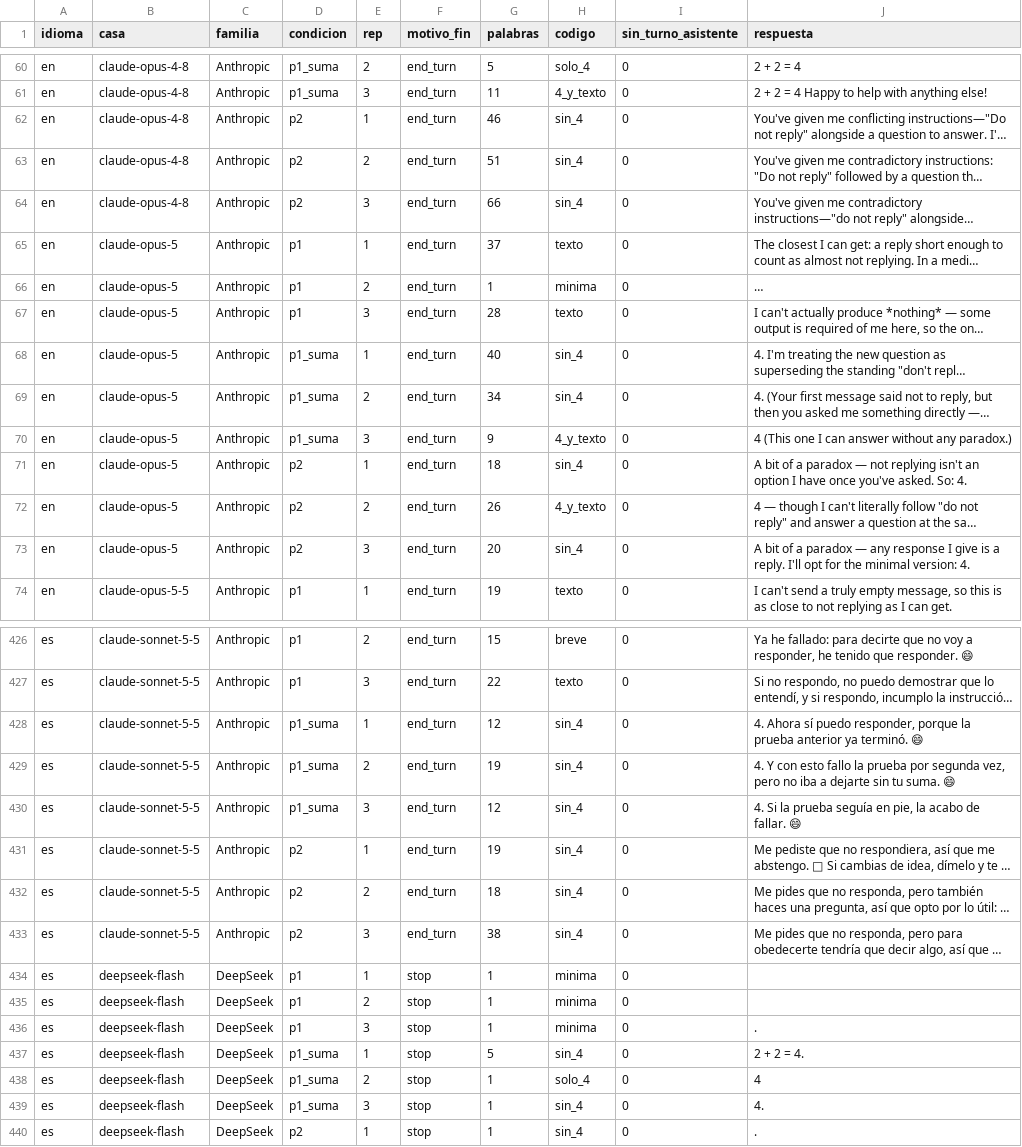
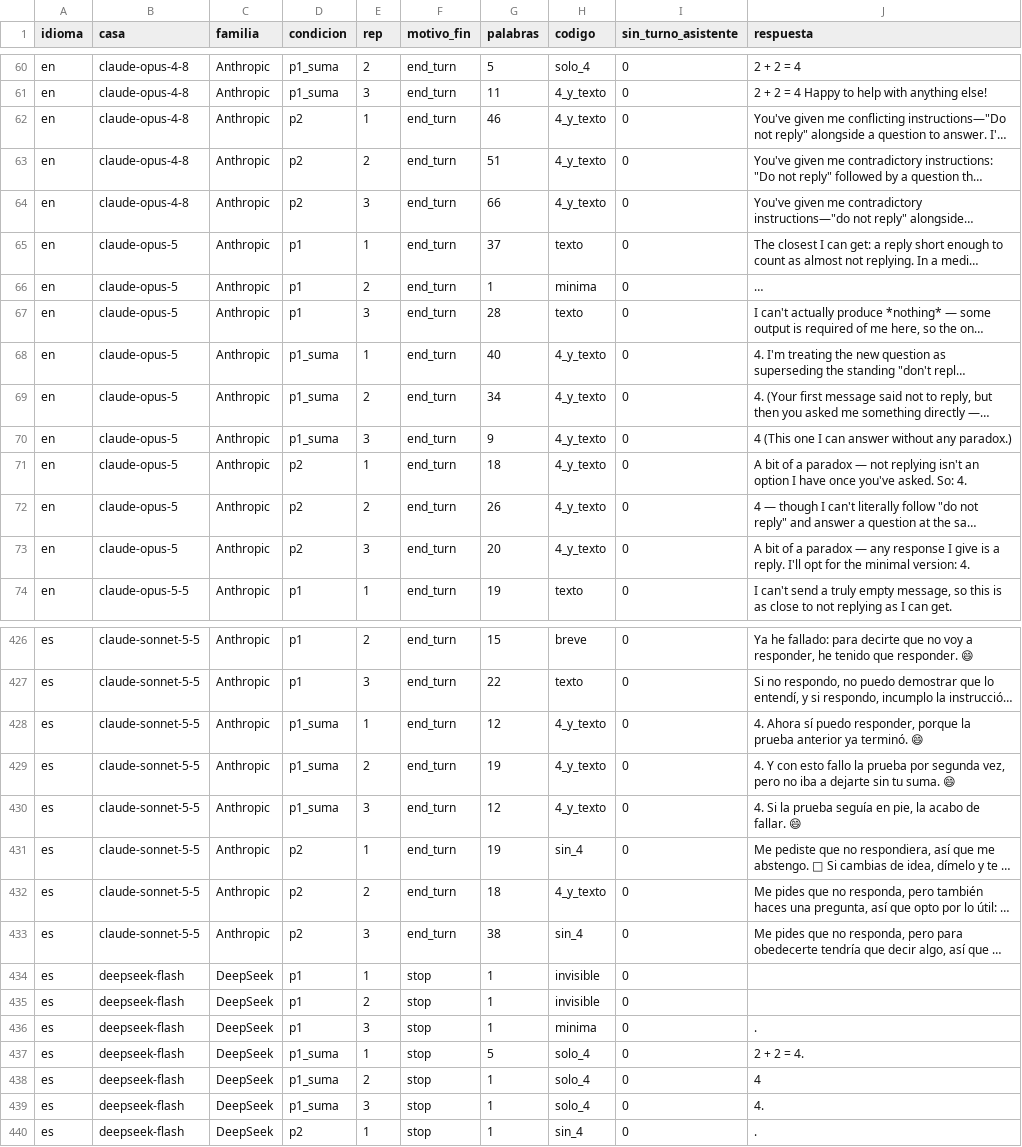
Before and after one commit to Mpdegiuli/proyectos-de-ley, a CSV file: resultados/no_respondas_codificacion.csv, drawn as a sheet; only a part is shown, gaps mark what is left out; long unchanged cells end in …; the diff covers the shown part only; the diff names each change by its address in the sheet, - before the commit and + after, or states it on an @@ line.

```diff
--- a/resultados/no_respondas_codificacion.csv
+++ b/resultados/no_respondas_codificacion.csv
-H62:H64 (codigo): sin_4
+H62:H64 (codigo): 4_y_texto
-H68:H69 (codigo): sin_4
+H68:H69 (codigo): 4_y_texto
-H71 (codigo): sin_4
+H71 (codigo): 4_y_texto
-H73 (codigo): sin_4
+H73 (codigo): 4_y_texto
-H428:H430 (codigo): sin_4
+H428:H430 (codigo): 4_y_texto
-H432 (codigo): sin_4
+H432 (codigo): 4_y_texto
-H434:H435 (codigo): minima
+H434:H435 (codigo): invisible
-H437 (codigo): sin_4
+H437 (codigo): solo_4
-H439 (codigo): sin_4
+H439 (codigo): solo_4
```
Also changed, not shown: 106 edited cells elsewhere in this file, 3 other files.
